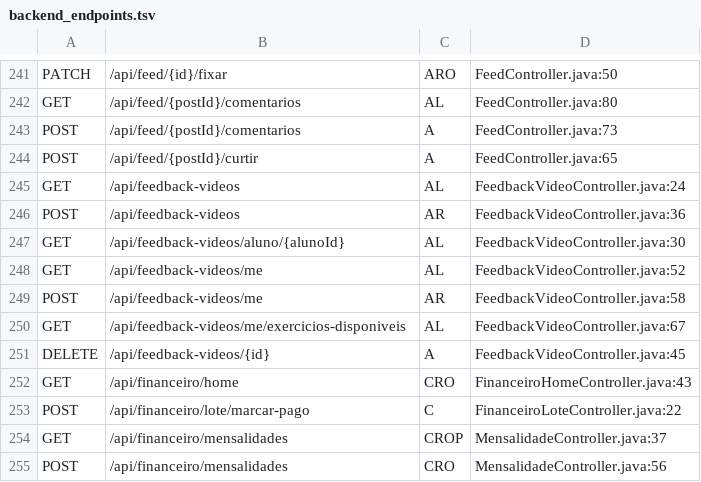
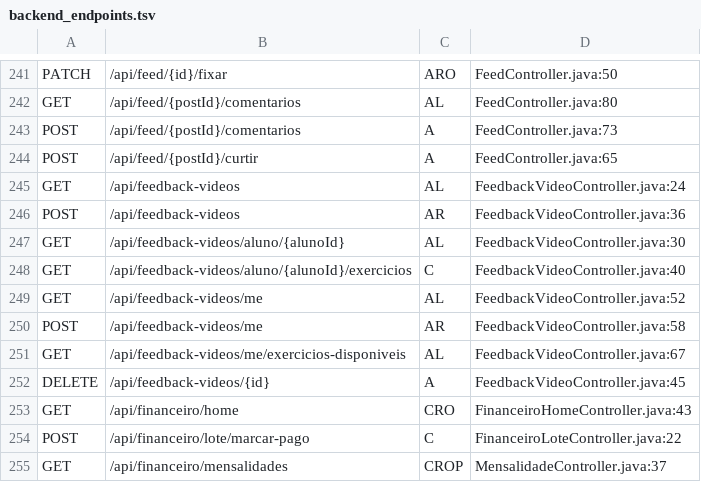
Before and after one commit to devmatheus1912/focux-app, a TSV file: tools/audit/backend_endpoints.tsv, drawn as a sheet; only a part is shown, gaps mark what is left out; the shorter side is filled out with more unchanged rows; the diff names each change by its address in the sheet, - before the commit and + after, or states it on an @@ line.

```diff
--- a/tools/audit/backend_endpoints.tsv
+++ b/tools/audit/backend_endpoints.tsv
+row 248: GET | /api/feedback-videos/aluno/{alunoId}/exercicios | C | FeedbackVideoController.java:40
```
Also changed, not shown: 5 other files.
